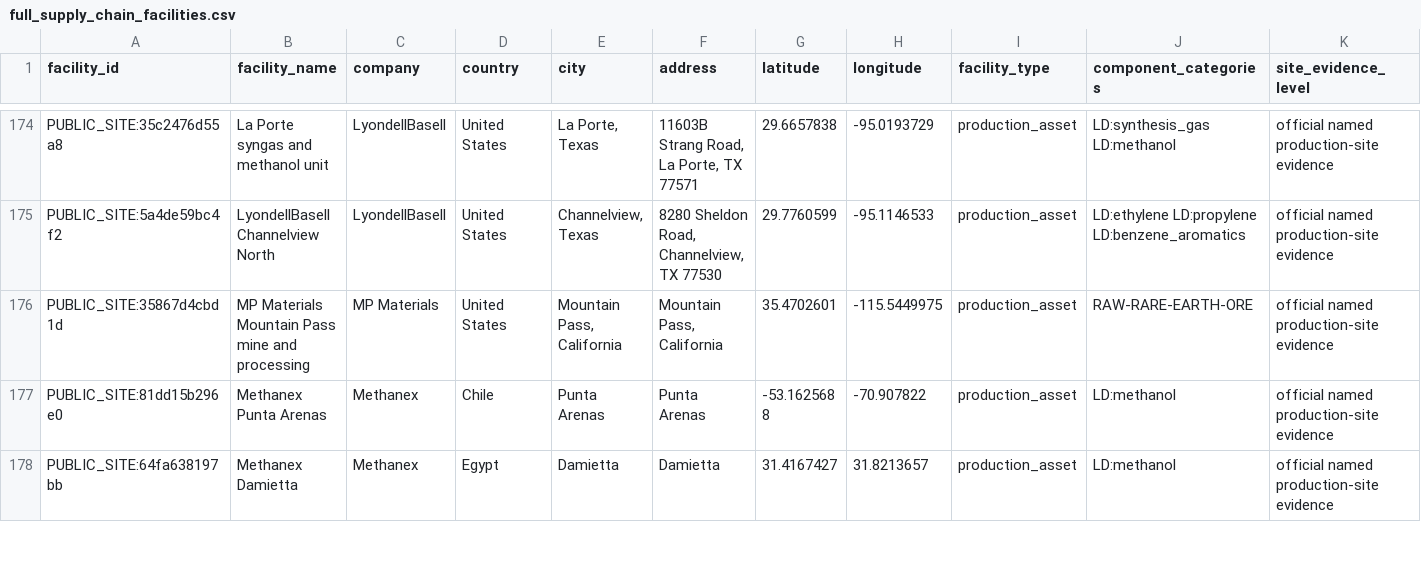
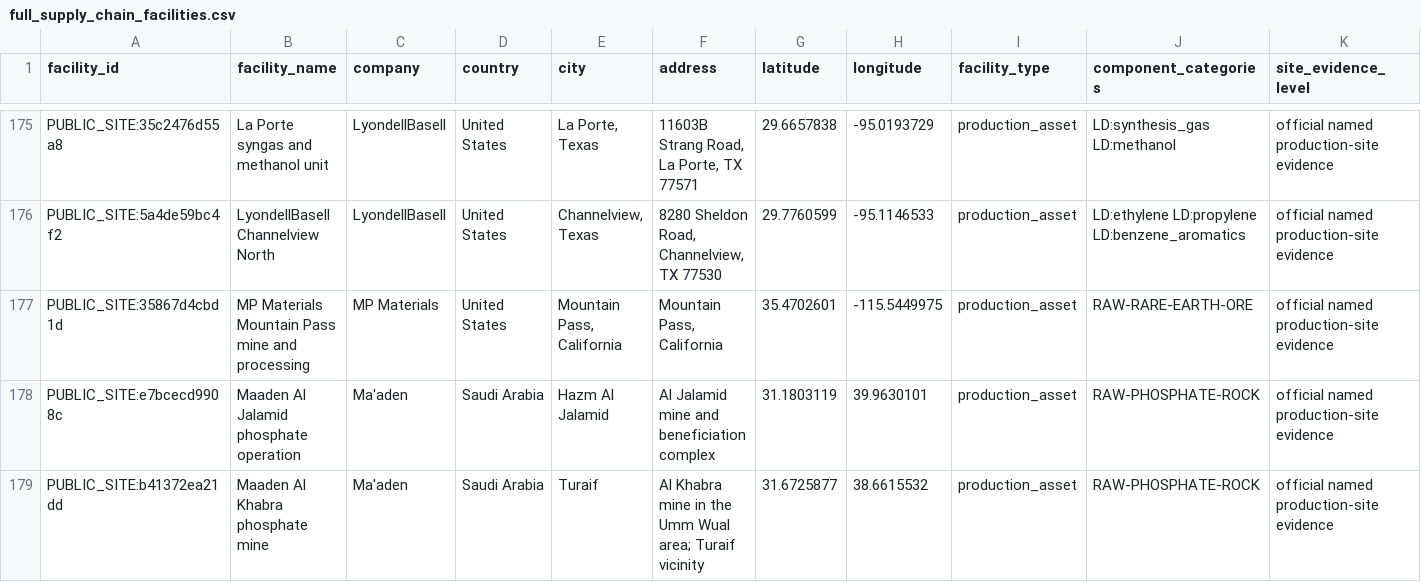
Before and after one commit to tianliu11/gpu-supply-chain-database, a CSV file: data/clean/full_supply_chain_facilities.csv, drawn as a sheet; only a part is shown, gaps mark what is left out; the shorter side is filled out with more unchanged rows; rows hold the shown columns only; the diff covers the shown part only; the diff names each change by its address in the sheet, - before the commit and + after, or states it on an @@ line.

Commit message:
Extend production and edge evidence and add documented phosphate freight

```diff
--- a/data/clean/full_supply_chain_facilities.csv
+++ b/data/clean/full_supply_chain_facilities.csv
+row 178: PUBLIC_SITE:e7bcecd9908c | Maaden Al Jalamid phosphate operation | Ma'aden | Saudi Arabia | Hazm Al Jalamid | Al Jalamid mine and beneficiation complex | 31.1803119 | 39.9630101 | production_asset | RAW-PHOSPHATE-ROCK | official named production-site evidence
+row 179: PUBLIC_SITE:b41372ea21dd | Maaden Al Khabra phosphate mine | Ma'aden | Saudi Arabia | Turaif | Al Khabra mine in the Umm Wual area; Turaif vicinity | 31.6725877 | 38.6615532 | production_asset | RAW-PHOSPHATE-ROCK | official named production-site evidence
```
Also changed, not shown: 5 added rows and 8 edited cells elsewhere in this file, data/clean/full_supply_chain_sources.csv, data/clean/sources.csv, 44 other files.
